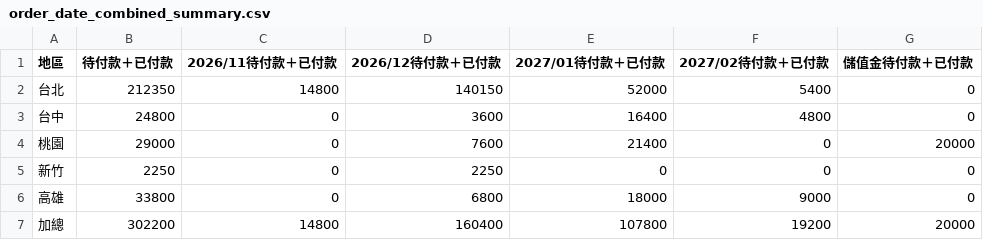
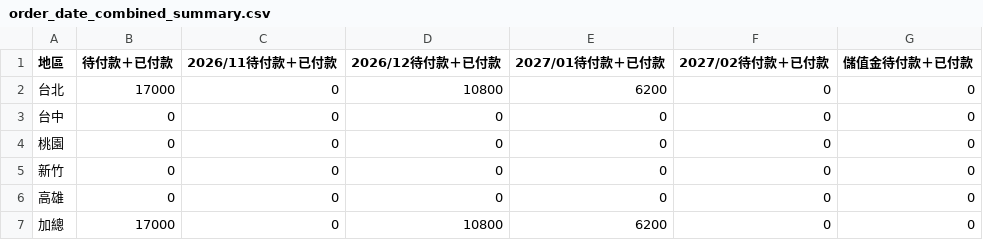
Before and after one commit to jenny-smart/OP-system, a CSV file: dashboard_data/latest/order_date_combined_summary.csv, drawn as a sheet.

```diff
--- a/dashboard_data/latest/order_date_combined_summary.csv
+++ b/dashboard_data/latest/order_date_combined_summary.csv
@@ -1,7 +1,7 @@
 地區,待付款＋已付款,2026/11待付款＋已付款,2026/12待付款＋已付款,2027/01待付款＋已付款,2027/02待付款＋已付款,儲值金待付款＋已付款
-台北,212350,14800,140150,52000,5400,0
-台中,24800,0,3600,16400,4800,0
-桃園,29000,0,7600,21400,0,20000
-新竹,2250,0,2250,0,0,0
-高雄,33800,0,6800,18000,9000,0
-加總,302200,14800,160400,107800,19200,20000
+台北,17000,0,10800,6200,0,0
+台中,0,0,0,0,0,0
+桃園,0,0,0,0,0,0
+新竹,0,0,0,0,0,0
+高雄,0,0,0,0,0,0
+加總,17000,0,10800,6200,0,0
```
Also changed, not shown: dashboard_data/latest/daily_df.csv, dashboard_data/latest/df1.csv, 11 other files.
